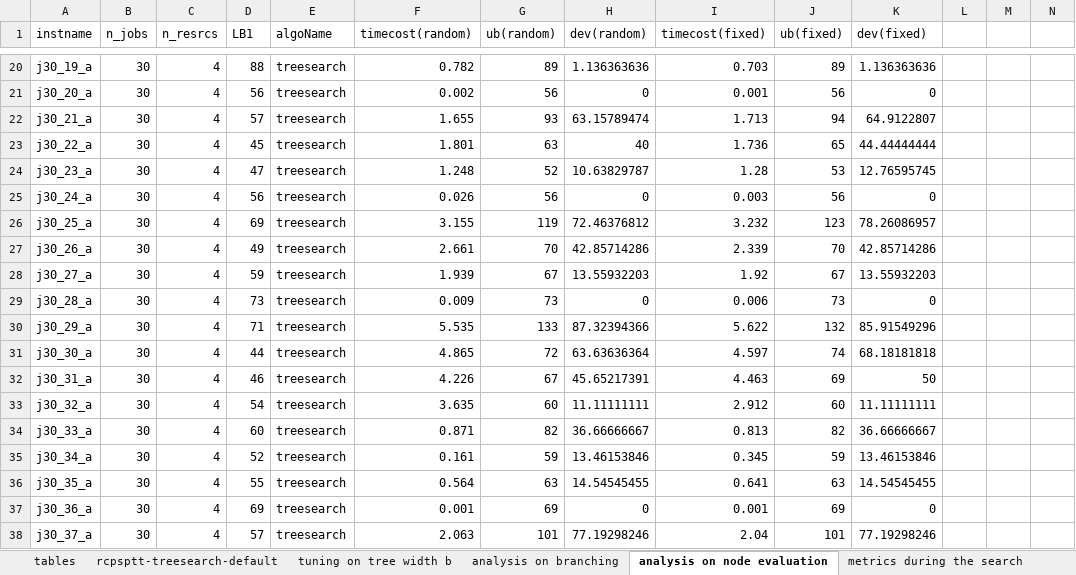
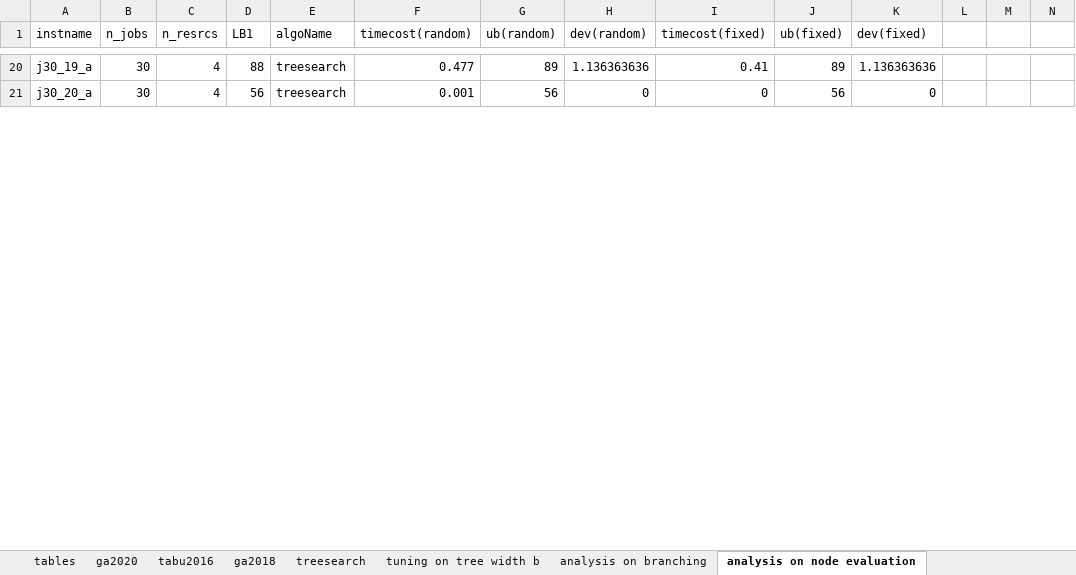
Before and after one commit to njuora/rcpsptt, an Excel workbook: rcpsptt-treesearch.xlsx, sheet analysis on node evaluation, drawn as a sheet; only a part is shown, gaps mark what is left out; values as stored, in another font and other column widths than the file's, no borders; rows hold the shown columns only; the diff covers the shown part only; the diff names each change by its address in the sheet, - before the commit and + after, or states it on an @@ line.

```diff
--- a/rcpsptt-treesearch.xlsx (sheet analysis on node evaluation)
+++ b/rcpsptt-treesearch.xlsx (sheet analysis on node evaluation)
-sheet tab: rcpsptt-treesearch-default
+sheet tab: treesearch
+sheet tab: ga2020
+sheet tab: tabu2016
+sheet tab: ga2018
-F20 (timecost(random)): 0.782
+F20 (timecost(random)): 0.477
-I20 (timecost(fixed)): 0.703
+I20 (timecost(fixed)): 0.41
-F21 (timecost(random)): 0.002
+F21 (timecost(random)): 0.001
-I21 (timecost(fixed)): 0.001
+I21 (timecost(fixed)): 0
-row 22: j30_21_a | 30 | 4 | 57 | treesearch | 1.655 | 93 | 63.15789474 | 1.713 | 94 | 64.9122807
-row 23: j30_22_a | 30 | 4 | 45 | treesearch | 1.801 | 63 | 40 | 1.736 | 65 | 44.44444444
-row 24: j30_23_a | 30 | 4 | 47 | treesearch | 1.248 | 52 | 10.63829787 | 1.28 | 53 | 12.76595745
-row 25: j30_24_a | 30 | 4 | 56 | treesearch | 0.026 | 56 | 0 | 0.003 | 56 | 0
-row 26: j30_25_a | 30 | 4 | 69 | treesearch | 3.155 | 119 | 72.46376812 | 3.232 | 123 | 78.26086957
-row 27: j30_26_a | 30 | 4 | 49 | treesearch | 2.661 | 70 | 42.85714286 | 2.339 | 70 | 42.85714286
-row 28: j30_27_a | 30 | 4 | 59 | treesearch | 1.939 | 67 | 13.55932203 | 1.92 | 67 | 13.55932203
-row 29: j30_28_a | 30 | 4 | 73 | treesearch | 0.009 | 73 | 0 | 0.006 | 73 | 0
-row 30: j30_29_a | 30 | 4 | 71 | treesearch | 5.535 | 133 | 87.32394366 | 5.622 | 132 | 85.91549296
-row 31: j30_30_a | 30 | 4 | 44 | treesearch | 4.865 | 72 | 63.63636364 | 4.597 | 74 | 68.18181818
-row 32: j30_31_a | 30 | 4 | 46 | treesearch | 4.226 | 67 | 45.65217391 | 4.463 | 69 | 50
-row 33: j30_32_a | 30 | 4 | 54 | treesearch | 3.635 | 60 | 11.11111111 | 2.912 | 60 | 11.11111111
-row 34: j30_33_a | 30 | 4 | 60 | treesearch | 0.871 | 82 | 36.66666667 | 0.813 | 82 | 36.66666667
-row 35: j30_34_a | 30 | 4 | 52 | treesearch | 0.161 | 59 | 13.46153846 | 0.345 | 59 | 13.46153846
-row 36: j30_35_a | 30 | 4 | 55 | treesearch | 0.564 | 63 | 14.54545455 | 0.641 | 63 | 14.54545455
-row 37: j30_36_a | 30 | 4 | 69 | treesearch | 0.001 | 69 | 0 | 0.001 | 69 | 0
-row 38: j30_37_a | 30 | 4 | 57 | treesearch | 2.063 | 101 | 77.19298246 | 2.04 | 101 | 77.19298246
```
Also changed, not shown: 107 removed rows and 180 edited cells elsewhere in this sheet, sheet treesearch, sheet tuning on tree width b, sheet metrics during the search, sheet analysis on branching, sheet tables, other sheet tabs, formulas that keep their value, rcpsptt-ssgs.xlsx, rcpsptt_lowerbounds.xlsx.
